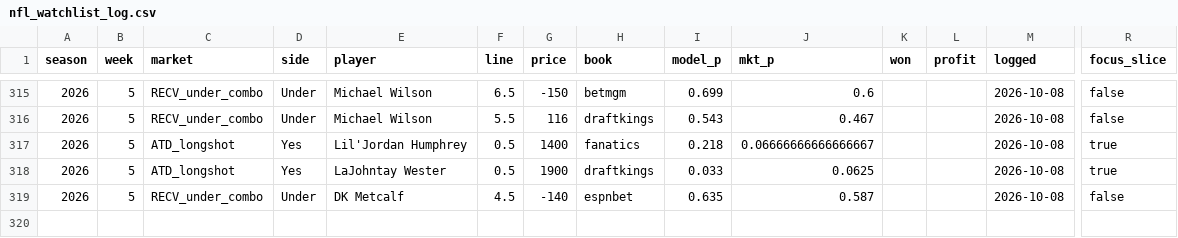
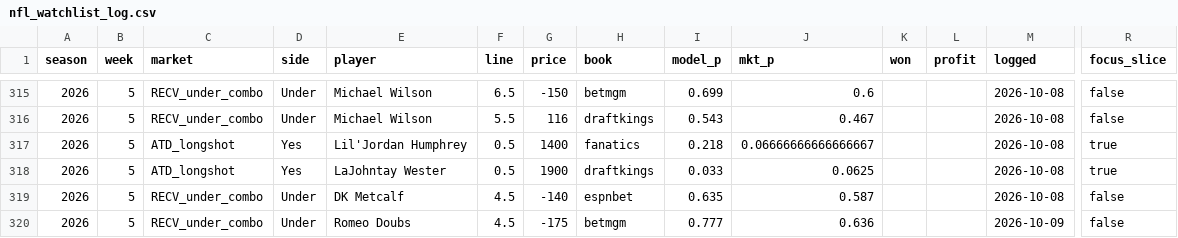
Before and after one commit to zslater2-collab/Ozzie, a CSV file: nfl_watchlist_log.csv, drawn as a sheet; only a part is shown, gaps mark what is left out; rows hold the shown columns only; the diff names each change by its address in the sheet, - before the commit and + after, or states it on an @@ line.

```diff
--- a/nfl_watchlist_log.csv
+++ b/nfl_watchlist_log.csv
+row 320: 2026 | 5 | RECV_under_combo | Under | Romeo Doubs | 4.5 | -175 | betmgm | 0.777 | 0.636 |  |  | 2026-10-09 | false
```
Also changed, not shown: 1 other file.
